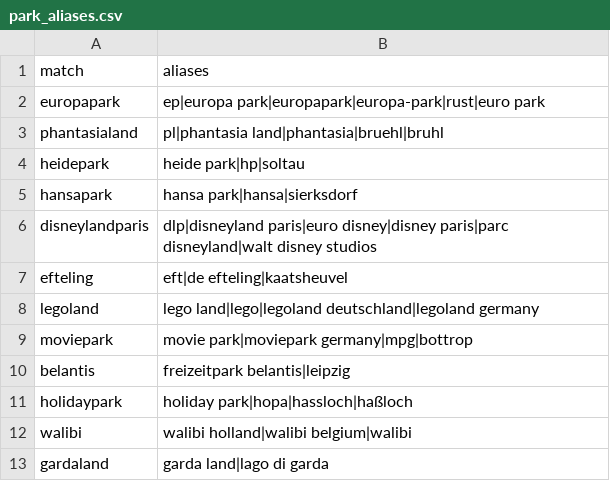
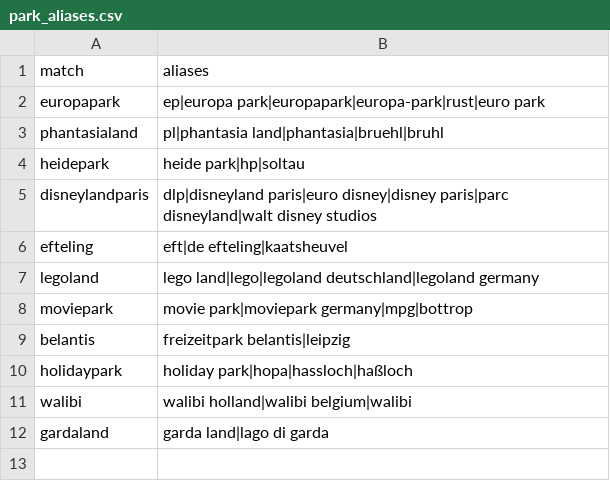
Before and after one commit to FynnJS/Wartezeiten-App, a CSV file: app/src/main/assets/park_aliases.csv, drawn as a sheet; the diff names each change by its address in the sheet, - before the commit and + after, or states it on an @@ line.

Commit message:
chore: remove HANSA-Park from app and worker

```diff
--- a/app/src/main/assets/park_aliases.csv
+++ b/app/src/main/assets/park_aliases.csv
-row 5: hansapark | hansa park|hansa|sierksdorf
```
Also changed, not shown: 8 other files.
